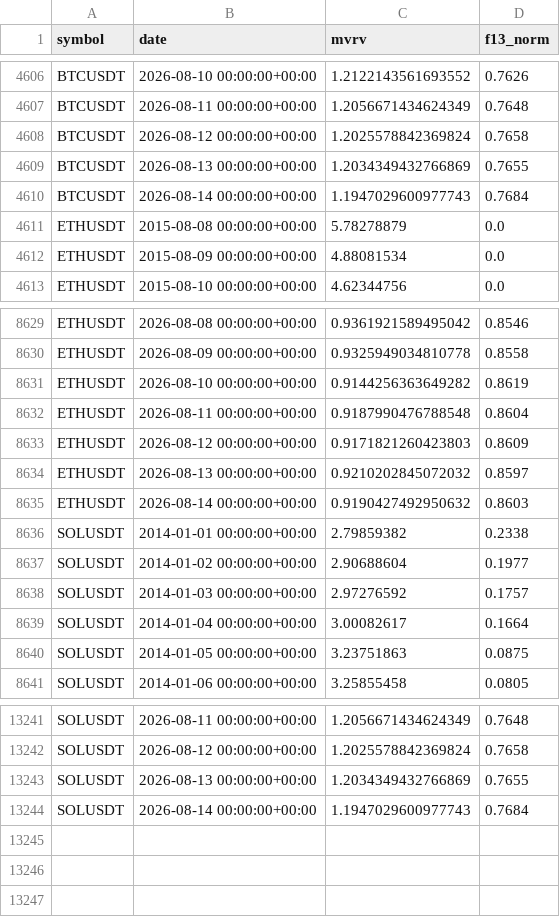
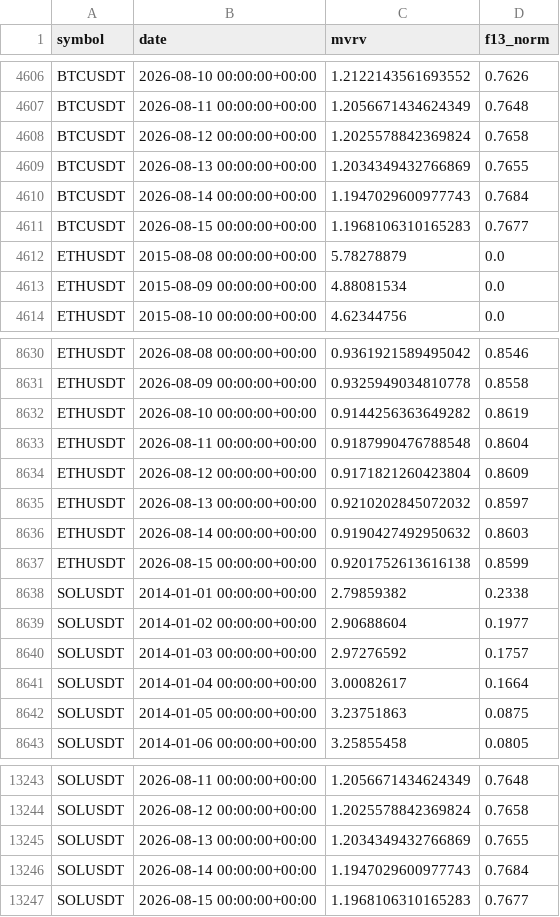
Before and after one commit to AnkeYan/crypto-pattern-lab-demo-FYP, a CSV file: data/mvrv_history.csv, drawn as a sheet; only a part is shown, gaps mark what is left out.

```diff
--- a/data/mvrv_history.csv
+++ b/data/mvrv_history.csv
@@ -4610,2 +4610,3 @@ BTCUSDT,2026-08-13 00:00:00+00:00,1.2034349432766869,0.7655
 BTCUSDT,2026-08-14 00:00:00+00:00,1.1947029600977743,0.7684
+BTCUSDT,2026-08-15 00:00:00+00:00,1.1968106310165283,0.7677
 ETHUSDT,2015-08-08 00:00:00+00:00,5.78278879,0.0
@@ -8632,5 +8633,6 @@ ETHUSDT,2026-08-10 00:00:00+00:00,0.9144256363649282,0.8619
 ETHUSDT,2026-08-11 00:00:00+00:00,0.9187990476788548,0.8604
-ETHUSDT,2026-08-12 00:00:00+00:00,0.9171821260423803,0.8609
+ETHUSDT,2026-08-12 00:00:00+00:00,0.9171821260423804,0.8609
 ETHUSDT,2026-08-13 00:00:00+00:00,0.9210202845072032,0.8597
 ETHUSDT,2026-08-14 00:00:00+00:00,0.9190427492950632,0.8603
+ETHUSDT,2026-08-15 00:00:00+00:00,0.9201752613616138,0.8599
 SOLUSDT,2014-01-01 00:00:00+00:00,2.79859382,0.2338
@@ -13244 +13246,2 @@ SOLUSDT,2026-08-13 00:00:00+00:00,1.2034349432766869,0.7655
 SOLUSDT,2026-08-14 00:00:00+00:00,1.1947029600977743,0.7684
+SOLUSDT,2026-08-15 00:00:00+00:00,1.1968106310165283,0.7677
```
Also changed, not shown: data/portfolio_optimization.csv, data/regime_signal_efficacy.csv, 13 other files.
